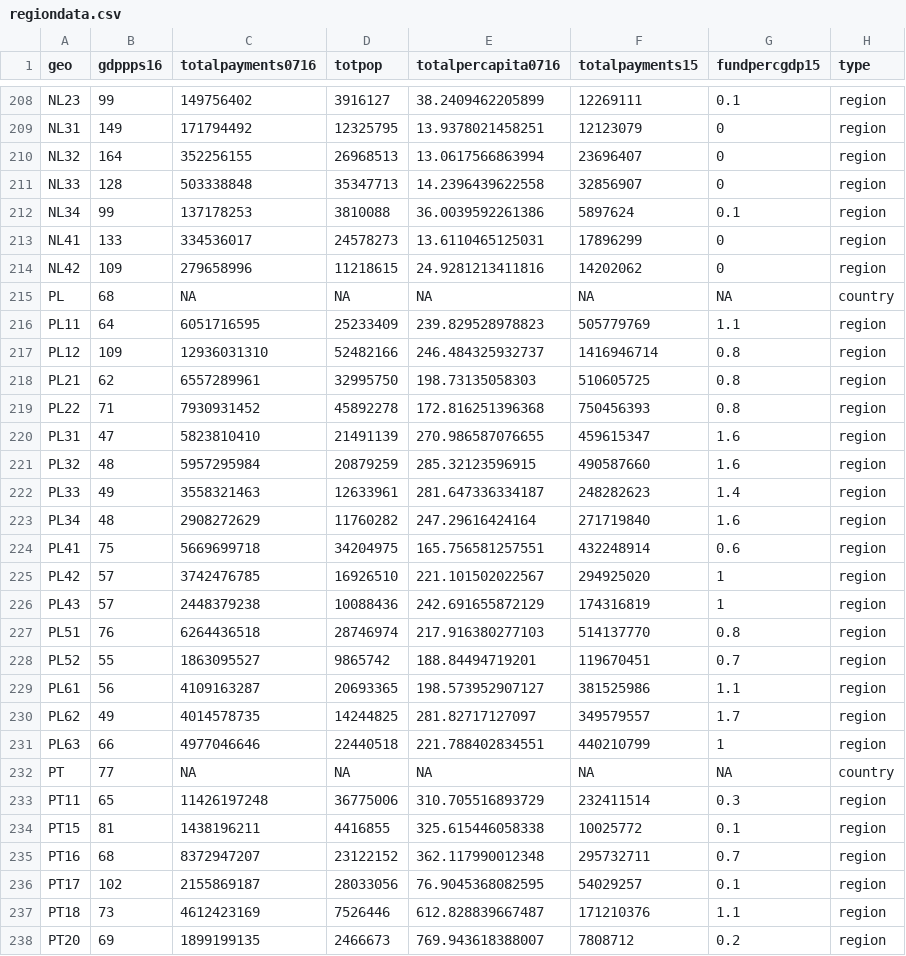
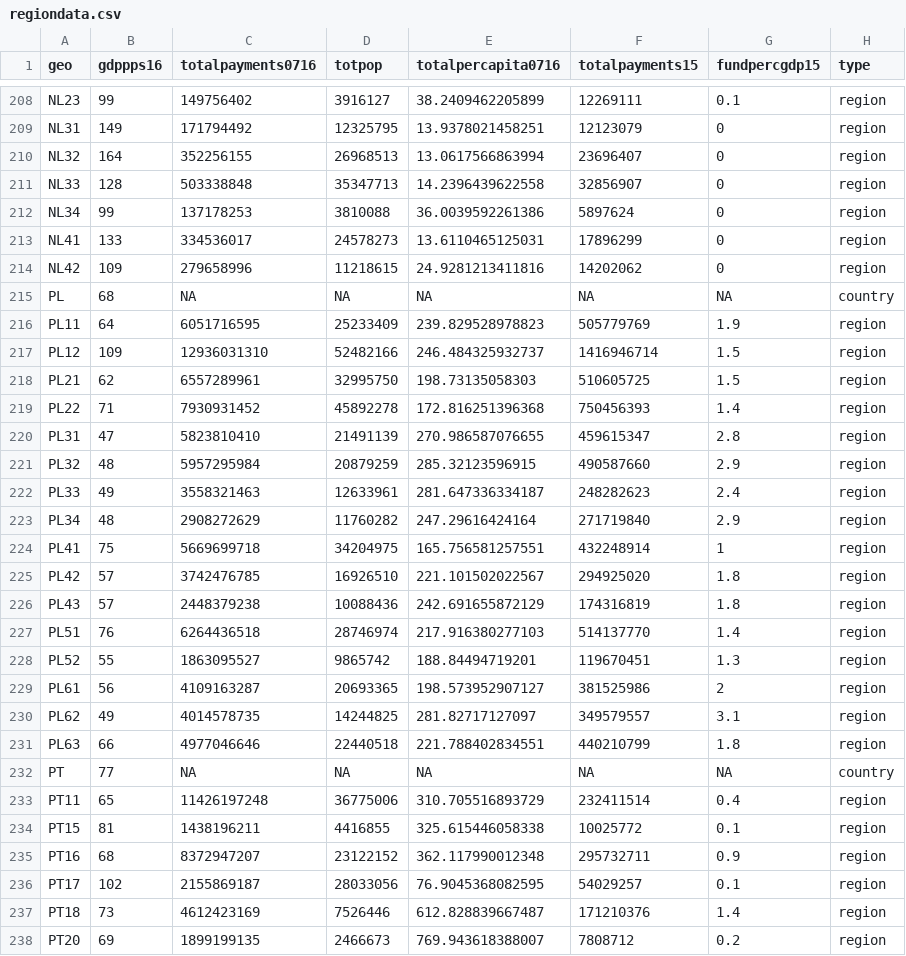
Before and after one commit to the-pudding/eu-regions, a CSV file: dev/assets/data/regiondata.csv, drawn as a sheet; only a part is shown, gaps mark what is left out; the diff covers the shown part only.

```diff
--- a/dev/assets/data/regiondata.csv
+++ b/dev/assets/data/regiondata.csv
@@ -211,3 +211,3 @@
 "NL33",128,503338848,35347713,14.2396439622558,32856907,0,"region"
-"NL34",99,137178253,3810088,36.0039592261386,5897624,0.1,"region"
+"NL34",99,137178253,3810088,36.0039592261386,5897624,0,"region"
 "NL41",133,334536017,24578273,13.6110465125031,17896299,0,"region"
@@ -215,24 +215,24 @@
 "PL",68,NA,NA,NA,NA,NA,"country"
-"PL11",64,6051716595,25233409,239.829528978823,505779769,1.1,"region"
-"PL12",109,12936031310,52482166,246.484325932737,1416946714,0.8,"region"
-"PL21",62,6557289961,32995750,198.73135058303,510605725,0.8,"region"
-"PL22",71,7930931452,45892278,172.816251396368,750456393,0.8,"region"
-"PL31",47,5823810410,21491139,270.986587076655,459615347,1.6,"region"
-"PL32",48,5957295984,20879259,285.32123596915,490587660,1.6,"region"
-"PL33",49,3558321463,12633961,281.647336334187,248282623,1.4,"region"
-"PL34",48,2908272629,11760282,247.29616424164,271719840,1.6,"region"
-"PL41",75,5669699718,34204975,165.756581257551,432248914,0.6,"region"
-"PL42",57,3742476785,16926510,221.101502022567,294925020,1,"region"
-"PL43",57,2448379238,10088436,242.691655872129,174316819,1,"region"
-"PL51",76,6264436518,28746974,217.916380277103,514137770,0.8,"region"
-"PL52",55,1863095527,9865742,188.84494719201,119670451,0.7,"region"
-"PL61",56,4109163287,20693365,198.573952907127,381525986,1.1,"region"
-"PL62",49,4014578735,14244825,281.82717127097,349579557,1.7,"region"
-"PL63",66,4977046646,22440518,221.788402834551,440210799,1,"region"
+"PL11",64,6051716595,25233409,239.829528978823,505779769,1.9,"region"
+"PL12",109,12936031310,52482166,246.484325932737,1416946714,1.5,"region"
+"PL21",62,6557289961,32995750,198.73135058303,510605725,1.5,"region"
+"PL22",71,7930931452,45892278,172.816251396368,750456393,1.4,"region"
+"PL31",47,5823810410,21491139,270.986587076655,459615347,2.8,"region"
+"PL32",48,5957295984,20879259,285.32123596915,490587660,2.9,"region"
+"PL33",49,3558321463,12633961,281.647336334187,248282623,2.4,"region"
+"PL34",48,2908272629,11760282,247.29616424164,271719840,2.9,"region"
+"PL41",75,5669699718,34204975,165.756581257551,432248914,1,"region"
+"PL42",57,3742476785,16926510,221.101502022567,294925020,1.8,"region"
+"PL43",57,2448379238,10088436,242.691655872129,174316819,1.8,"region"
+"PL51",76,6264436518,28746974,217.916380277103,514137770,1.4,"region"
+"PL52",55,1863095527,9865742,188.84494719201,119670451,1.3,"region"
+"PL61",56,4109163287,20693365,198.573952907127,381525986,2,"region"
+"PL62",49,4014578735,14244825,281.82717127097,349579557,3.1,"region"
+"PL63",66,4977046646,22440518,221.788402834551,440210799,1.8,"region"
 "PT",77,NA,NA,NA,NA,NA,"country"
-"PT11",65,11426197248,36775006,310.705516893729,232411514,0.3,"region"
+"PT11",65,11426197248,36775006,310.705516893729,232411514,0.4,"region"
 "PT15",81,1438196211,4416855,325.615446058338,10025772,0.1,"region"
-"PT16",68,8372947207,23122152,362.117990012348,295732711,0.7,"region"
+"PT16",68,8372947207,23122152,362.117990012348,295732711,0.9,"region"
 "PT17",102,2155869187,28033056,76.9045368082595,54029257,0.1,"region"
-"PT18",73,4612423169,7526446,612.828839667487,171210376,1.1,"region"
+"PT18",73,4612423169,7526446,612.828839667487,171210376,1.4,"region"
 "PT20",69,1899199135,2466673,769.943618388007,7808712,0.2,"region"
```
Also changed, not shown: 87 edited cells elsewhere in this file, src/assets/data/regiondata.csv, 14 other files.
